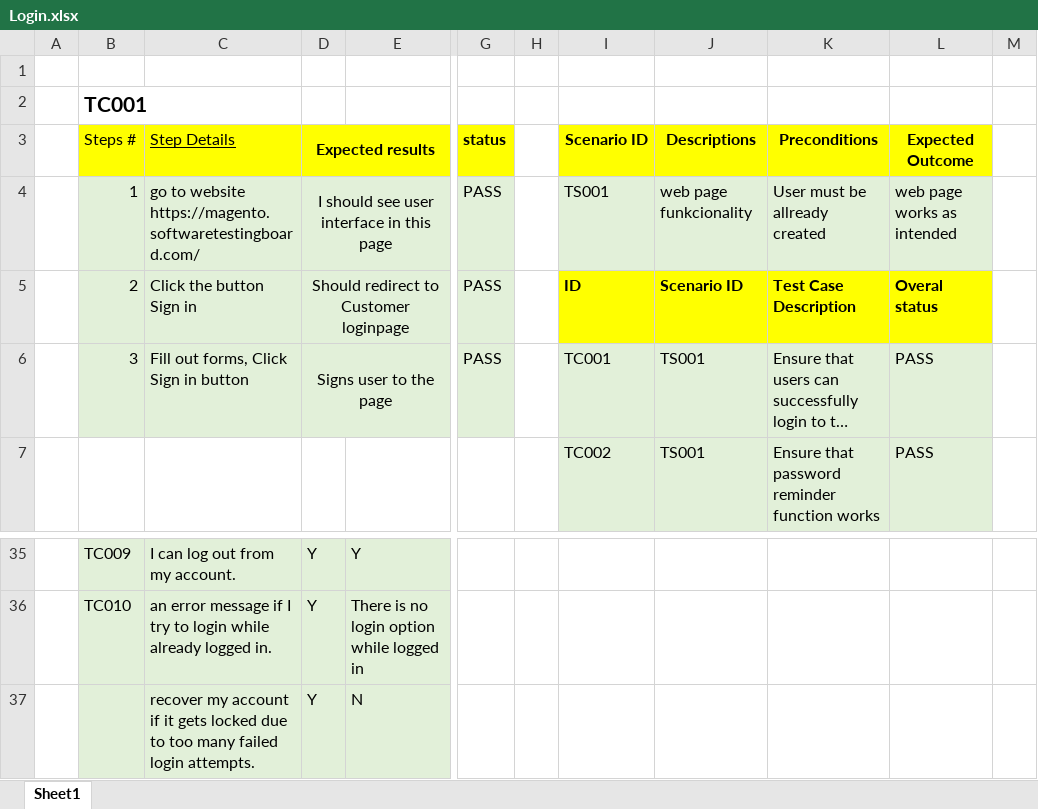
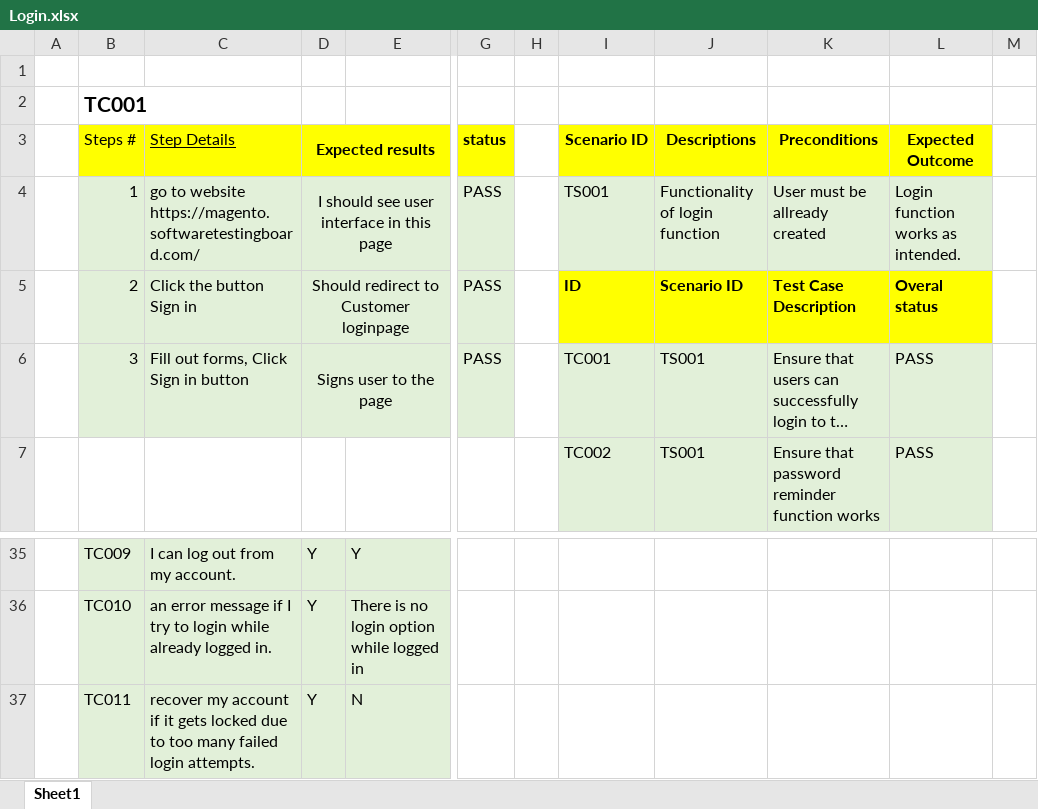
Before and after one commit to EDainovskis/techin-exercises, an Excel workbook: QA/Login.xlsx, sheet Sheet1, drawn as a sheet; only a part is shown, gaps mark what is left out; long unchanged cells end in …; values as stored, in another font and other column widths than the file's, no borders; the diff names each change by its address in the sheet, - before the commit and + after, or states it on an @@ line.

Commit message:
changed scenario descriptio in Login

```diff
--- a/QA/Login.xlsx (sheet Sheet1)
+++ b/QA/Login.xlsx (sheet Sheet1)
-J4: web page funkcionality
+J4: Functionality of login function
-L4: web page works as intended
+L4: Login function works as intended.
-B37: (empty)
+B37: TC011
```
